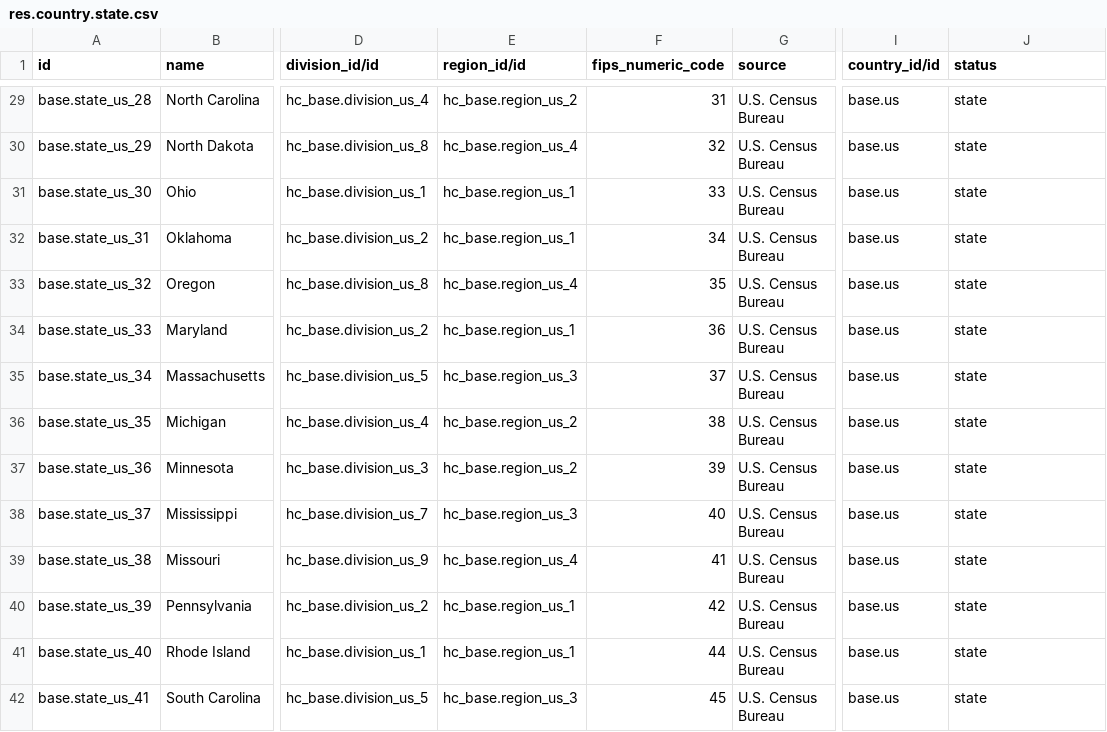
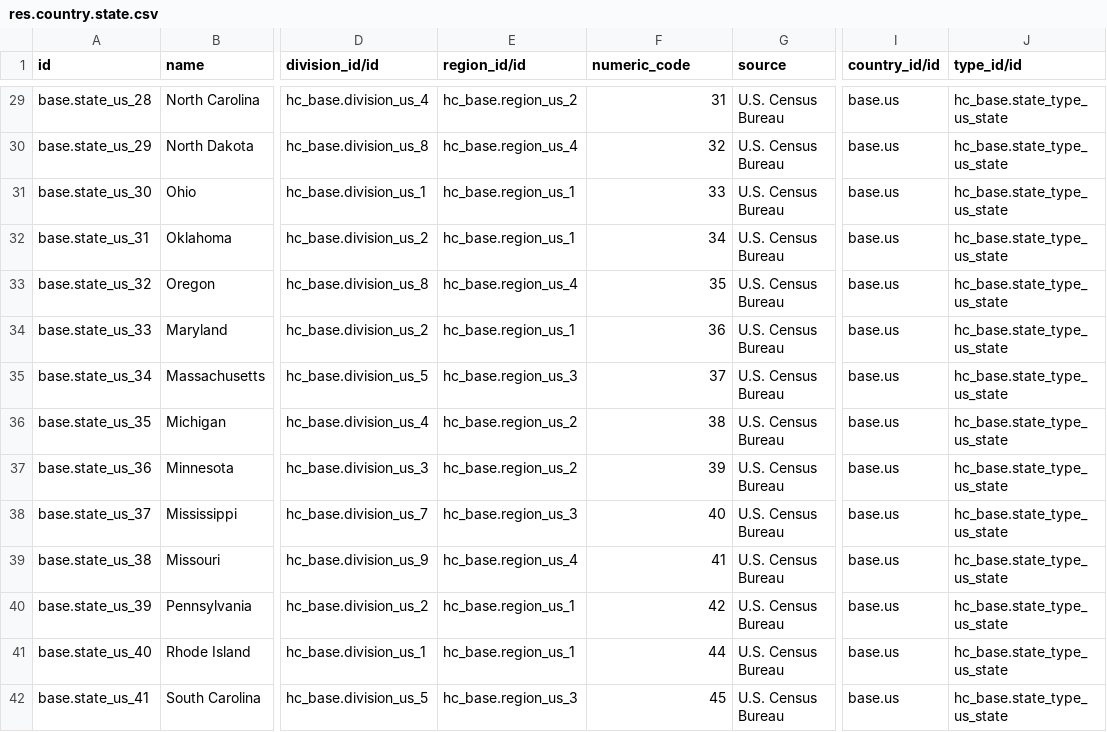
Before and after one commit to LiberTang0/odoo-fhir, a CSV file: addons/hc_base/data/l10n_us/res.country.state.csv, drawn as a sheet; only a part is shown, gaps mark what is left out; the diff covers the shown part only; the diff names each change by its address in the sheet, - before the commit and + after, or states it on an @@ line.

```diff
--- a/addons/hc_base/data/l10n_us/res.country.state.csv
+++ b/addons/hc_base/data/l10n_us/res.country.state.csv
-F1: fips_numeric_code
+F1: numeric_code
-J1: status
+J1: type_id/id
-J29:J42 (type_id/id): state
+J29:J42 (type_id/id): hc_base.state_type_us_state
```
Also changed, not shown: 53 edited cells elsewhere in this file, addons/hc_base/security/ir.model.access.csv, 7 other files.
